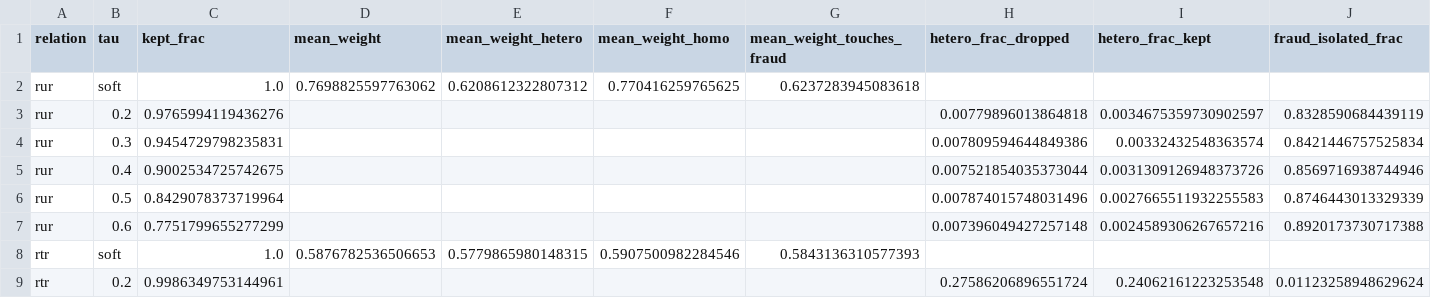
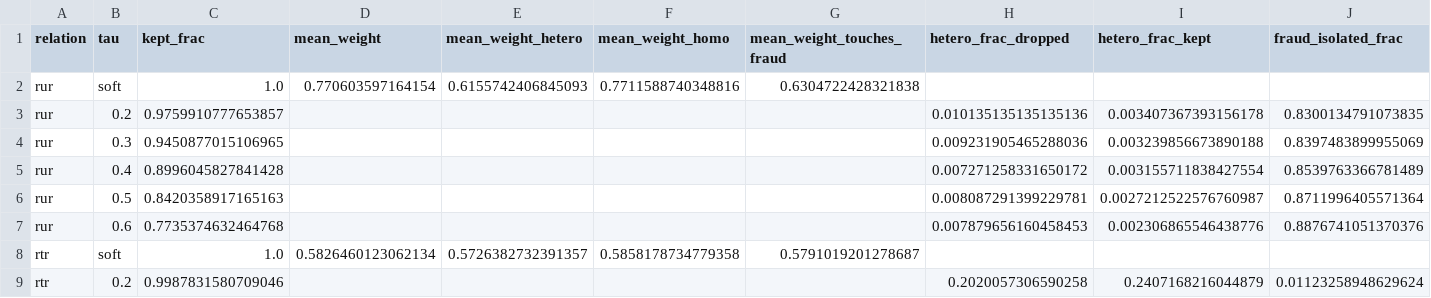
Before and after one commit to ykwong2002/bt4012-adaptive-fraud-detection, a CSV file: outputs/tables/tau_sweep_mat_feature.csv, drawn as a sheet; only a part is shown; the diff covers the shown part only.

```diff
--- a/outputs/tables/tau_sweep_mat_feature.csv
+++ b/outputs/tables/tau_sweep_mat_feature.csv
@@ -1,9 +1,9 @@
 relation,tau,kept_frac,mean_weight,mean_weight_hetero,mean_weight_homo,mean_weight_touches_fraud,hetero_frac_dropped,hetero_frac_kept,fraud_isolated_frac
-rur,soft,1.0,0.7698825597763062,0.6208612322807312,0.770416259765625,0.6237283945083618,,,
-rur,0.2,0.9765994119436276,,,,,0.00779896013864818,0.0034675359730902597,0.8328590684439119
-rur,0.3,0.9454729798235831,,,,,0.007809594644849386,0.00332432548363574,0.8421446757525834
-rur,0.4,0.9002534725742675,,,,,0.007521854035373044,0.0031309126948373726,0.8569716938744946
-rur,0.5,0.8429078373719964,,,,,0.007874015748031496,0.0027665511932255583,0.8746443013329339
-rur,0.6,0.7751799655277299,,,,,0.007396049427257148,0.0024589306267657216,0.8920173730717388
-rtr,soft,1.0,0.5876782536506653,0.5779865980148315,0.5907500982284546,0.5843136310577393,,,
-rtr,0.2,0.9986349753144961,,,,,0.27586206896551724,0.24062161223253548,0.01123258948629624
+rur,soft,1.0,0.770603597164154,0.6155742406845093,0.7711588740348816,0.6304722428321838,,,
+rur,0.2,0.9759910777653857,,,,,0.010135135135135136,0.003407367393156178,0.8300134791073835
+rur,0.3,0.9450877015106965,,,,,0.009231905465288036,0.003239856673890188,0.8397483899955069
+rur,0.4,0.8996045827841428,,,,,0.007271258331650172,0.003155711838427554,0.8539763366781489
+rur,0.5,0.8420358917165163,,,,,0.008087291399229781,0.0027212522576760987,0.8711996405571364
+rur,0.6,0.7735374632464768,,,,,0.007879656160458453,0.002306865546438776,0.8876741051370376
+rtr,soft,1.0,0.5826460123062134,0.5726382732391357,0.5858178734779358,0.5791019201278687,,,
+rtr,0.2,0.9987831580709046,,,,,0.2020057306590258,0.2407168216044879,0.01123258948629624
```
Also changed, not shown: 39 edited cells elsewhere in this file, outputs/tables/feature_scorer_history_mat_feature.csv, outputs/tables/homophily_weighted_mat_cosine.csv, 41 other files.
